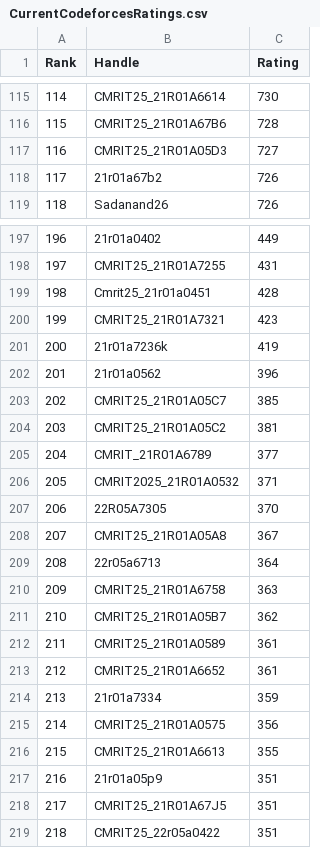
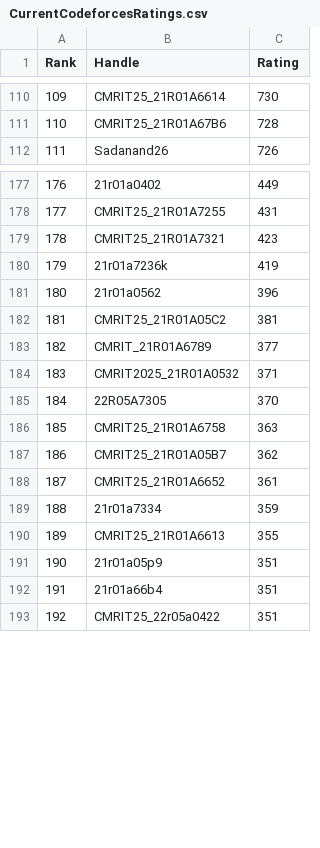
Before and after one commit to gabyah92/CodeforcesRankingGUI, a CSV file: Leaderboards/CurrentCodeforcesRatings.csv, drawn as a sheet; only a part is shown, gaps mark what is left out; removed rows and columns are numbered as before the commit, all else as after; the diff covers the shown part only; the diff names each change by its address in the sheet, - before the commit and + after, or states it on an @@ line.

```diff
--- a/Leaderboards/CurrentCodeforcesRatings.csv
+++ b/Leaderboards/CurrentCodeforcesRatings.csv
@@ column A (Rank) renumbered from row 19 down @@
-row 117: 116 | CMRIT25_21R01A05D3 | 727
-row 118: 117 | 21r01a67b2 | 726
-row 199: 198 | Cmrit25_21r01a0451 | 428
-row 203: 202 | CMRIT25_21R01A05C7 | 385
-row 208: 207 | CMRIT25_21R01A05A8 | 367
-row 209: 208 | 22r05a6713 | 364
-row 212: 211 | CMRIT25_21R01A0589 | 361
-row 215: 214 | CMRIT25_21R01A0575 | 356
-B192 (Handle): CMRIT25_21R01A67J5
+B192 (Handle): 21r01a66b4
```
Also changed, not shown: 19 removed rows elsewhere in this file.
